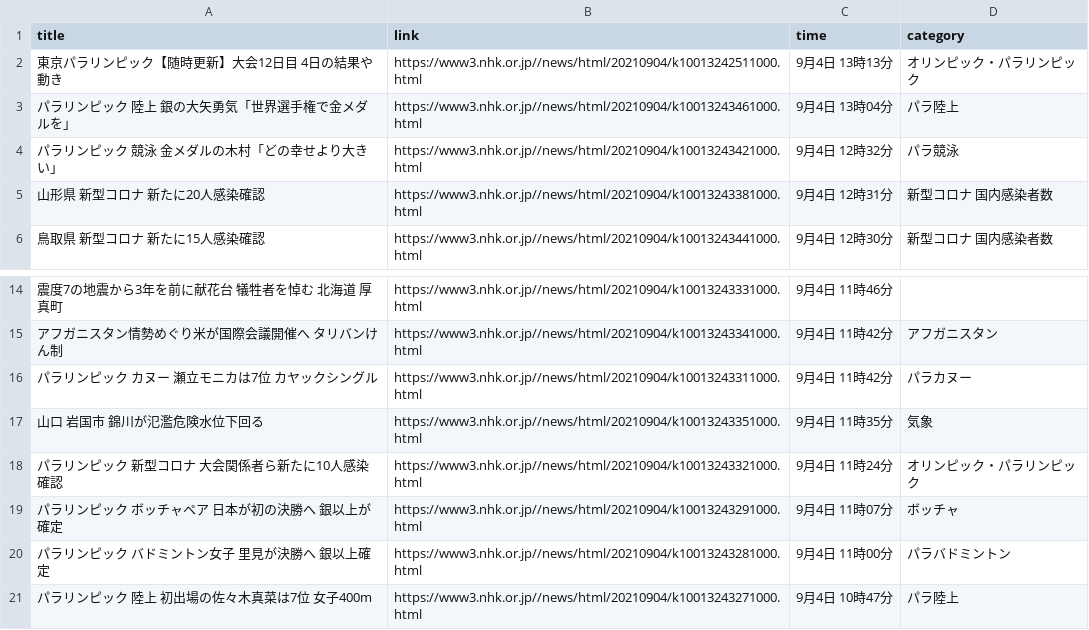
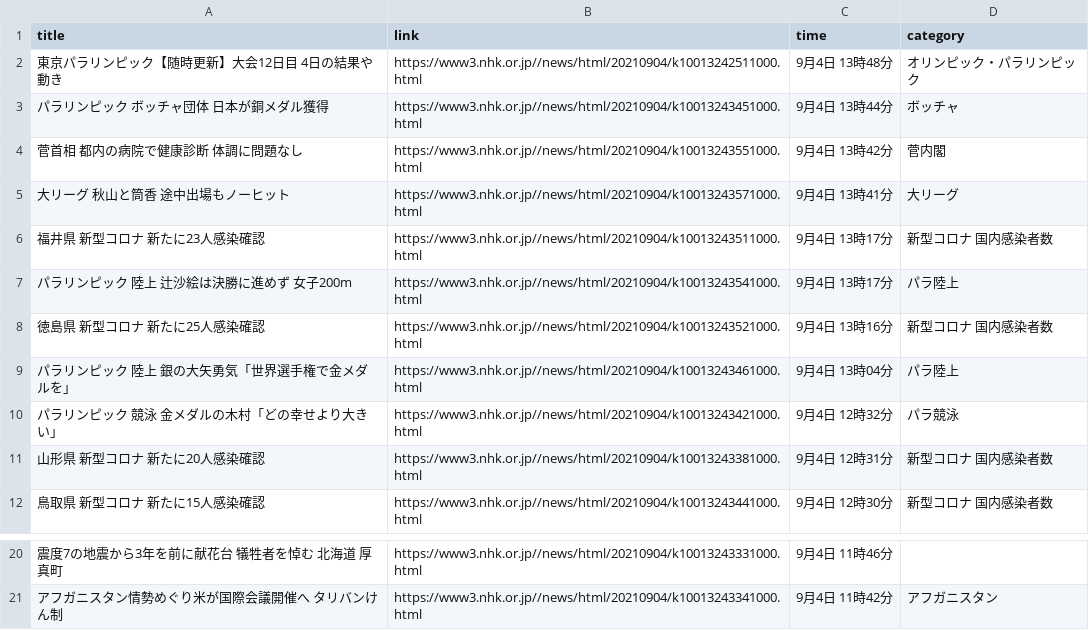
Before and after one commit to Hiromisa/autoscrape_NHK, a CSV file: nhk-latest20news.csv, drawn as a sheet; only a part is shown, gaps mark what is left out.

```diff
--- a/nhk-latest20news.csv
+++ b/nhk-latest20news.csv
@@ -1,3 +1,9 @@
 title,link,time,category
-東京パラリンピック【随時更新】大会12日目 4日の結果や動き,https://www3.nhk.or.jp//news/html/20210904/k10013242511000.html,9月4日 13時13分,オリンピック・パラリンピック
+東京パラリンピック【随時更新】大会12日目 4日の結果や動き,https://www3.nhk.or.jp//news/html/20210904/k10013242511000.html,9月4日 13時48分,オリンピック・パラリンピック
+パラリンピック ボッチャ団体 日本が銅メダル獲得,https://www3.nhk.or.jp//news/html/20210904/k10013243451000.html,9月4日 13時44分,ボッチャ
+菅首相 都内の病院で健康診断 体調に問題なし,https://www3.nhk.or.jp//news/html/20210904/k10013243551000.html,9月4日 13時42分,菅内閣
+大リーグ 秋山と筒香 途中出場もノーヒット,https://www3.nhk.or.jp//news/html/20210904/k10013243571000.html,9月4日 13時41分,大リーグ
+福井県 新型コロナ 新たに23人感染確認,https://www3.nhk.or.jp//news/html/20210904/k10013243511000.html,9月4日 13時17分,新型コロナ 国内感染者数
+パラリンピック 陸上 辻沙絵は決勝に進めず 女子200m,https://www3.nhk.or.jp//news/html/20210904/k10013243541000.html,9月4日 13時17分,パラ陸上
+徳島県 新型コロナ 新たに25人感染確認,https://www3.nhk.or.jp//news/html/20210904/k10013243521000.html,9月4日 13時16分,新型コロナ 国内感染者数
 パラリンピック 陸上 銀の大矢勇気「世界選手権で金メダルを」,https://www3.nhk.or.jp//news/html/20210904/k10013243461000.html,9月4日 13時04分,パラ陸上
@@ -15,7 +21 @@ title,link,time,category
 アフガニスタン情勢めぐり米が国際会議開催へ タリバンけん制,https://www3.nhk.or.jp//news/html/20210904/k10013243341000.html,9月4日 11時42分,アフガニスタン
-パラリンピック カヌー 瀬立モニカは7位 カヤックシングル,https://www3.nhk.or.jp//news/html/20210904/k10013243311000.html,9月4日 11時42分,パラカヌー
-山口 岩国市 錦川が氾濫危険水位下回る,https://www3.nhk.or.jp//news/html/20210904/k10013243351000.html,9月4日 11時35分,気象
-パラリンピック 新型コロナ 大会関係者ら新たに10人感染確認,https://www3.nhk.or.jp//news/html/20210904/k10013243321000.html,9月4日 11時24分,オリンピック・パラリンピック
-パラリンピック ボッチャペア 日本が初の決勝へ 銀以上が確定,https://www3.nhk.or.jp//news/html/20210904/k10013243291000.html,9月4日 11時07分,ボッチャ
-パラリンピック バドミントン女子 里見が決勝へ 銀以上確定,https://www3.nhk.or.jp//news/html/20210904/k10013243281000.html,9月4日 11時00分,パラバドミントン
-パラリンピック 陸上 初出場の佐々木真菜は7位 女子400m,https://www3.nhk.or.jp//news/html/20210904/k10013243271000.html,9月4日 10時47分,パラ陸上
```
